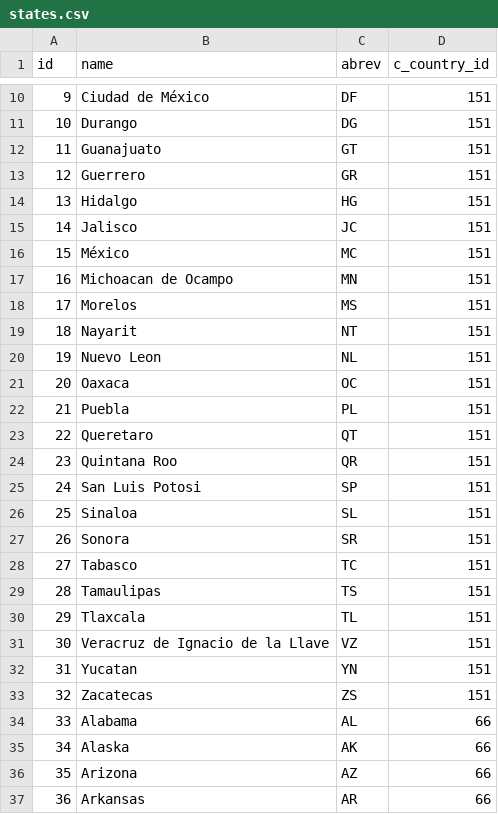
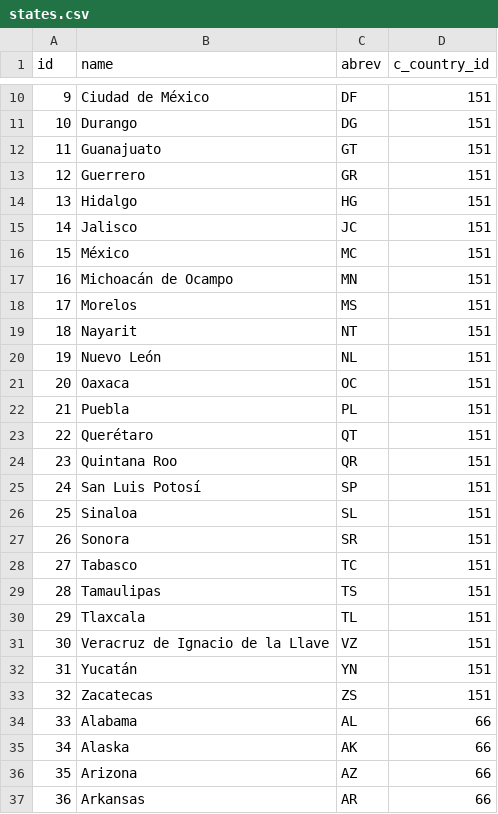
Before and after one commit to njmube/megabillingplaform, a CSV file: src/src/main/resources/config/liquibase/states.csv, drawn as a sheet; only a part is shown, gaps mark what is left out.

Commit message:
Solucionando errores ortográficos de los estados.

```diff
--- a/src/src/main/resources/config/liquibase/states.csv
+++ b/src/src/main/resources/config/liquibase/states.csv
@@ -16,11 +16,11 @@ id;name;abrev;c_country_id
 15;México;MC;151
-16;Michoacan de Ocampo;MN;151
+16;Michoacán de Ocampo;MN;151
 17;Morelos;MS;151
 18;Nayarit;NT;151
-19;Nuevo Leon;NL;151
+19;Nuevo León;NL;151
 20;Oaxaca;OC;151
 21;Puebla;PL;151
-22;Queretaro;QT;151
+22;Querétaro;QT;151
 23;Quintana Roo;QR;151
-24;San Luis Potosi;SP;151
+24;San Luis Potosí;SP;151
 25;Sinaloa;SL;151
@@ -31,3 +31,3 @@ id;name;abrev;c_country_id
 30;Veracruz de Ignacio de la Llave;VZ;151
-31;Yucatan;YN;151
+31;Yucatán;YN;151
 32;Zacatecas;ZS;151
```
